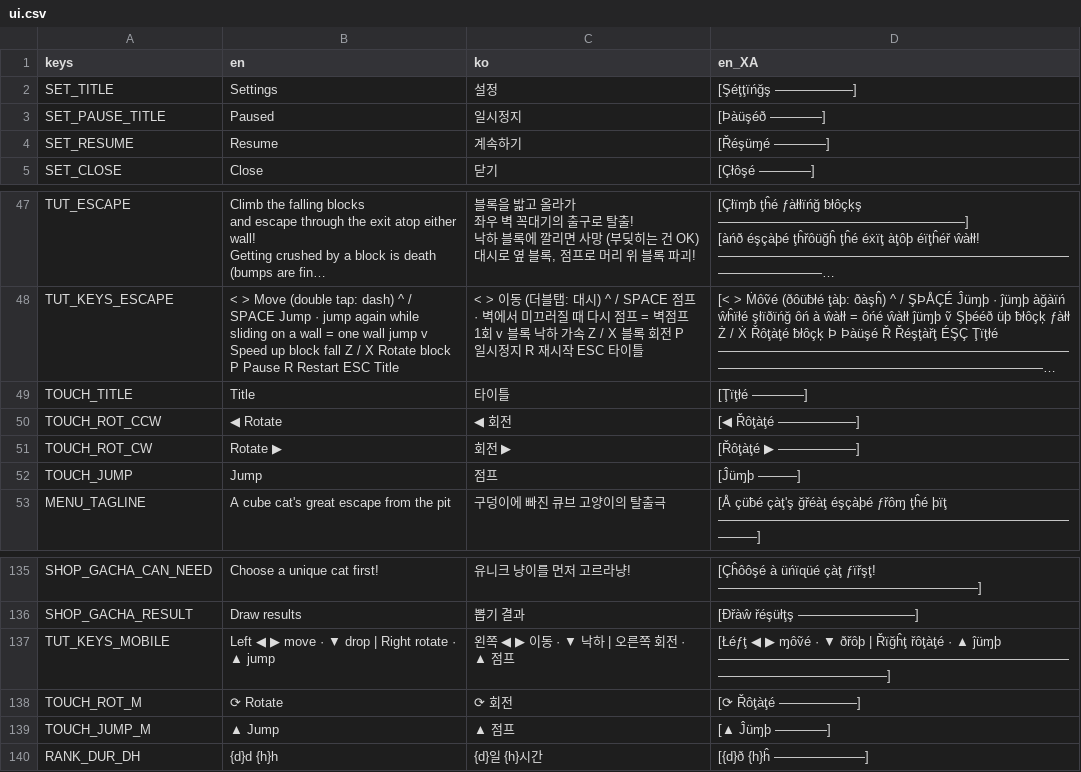
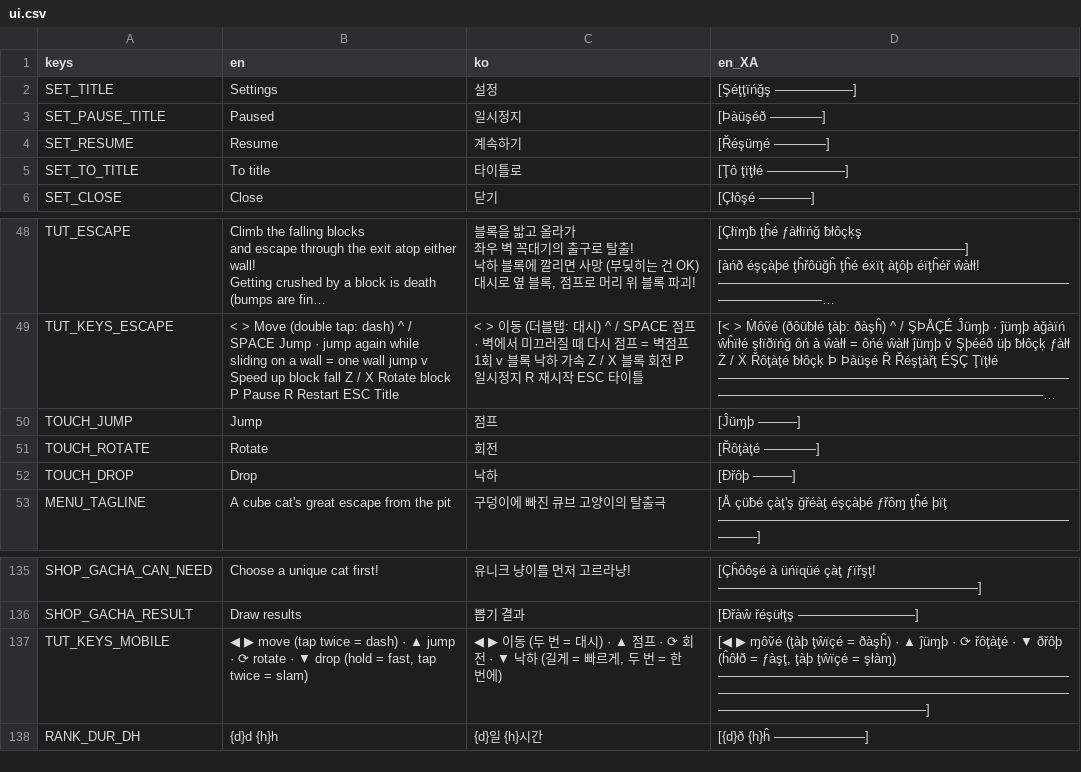
Before and after one commit to kiliuswook/Block, a CSV file: shared/locale/ui.csv, drawn as a sheet; only a part is shown, gaps mark what is left out; long unchanged cells end in …; removed rows and columns are numbered as before the commit, all else as after; the diff names each change by its address in the sheet, - before the commit and + after, or states it on an @@ line.

Commit message:
feat: 모바일 터치 컨트롤을 왼손 이동 패드 + 오른손 점프·회전·낙하로 리뉴얼
낙하가 왼쪽에 있어 이동하던 엄지를 떼야 했고, 타이틀 버튼은 탭 한 번에 판을 버렸다.
◀▶가 붙은 이동 패드(슬라이드로 방향 전환)와 UiKit 톤의 원형 액션 버튼을 오른쪽에 모으고,
타이틀로 나가는 길은 일시정지 메뉴의 '타이틀로'로 옮겼다. 세로 화면에는 터치 존 바닥판(Deck)을 깔고
슬라이드·멀티터치·원형 판정 회귀 테스트(test_touch)를 붙였다.

```diff
--- a/shared/locale/ui.csv
+++ b/shared/locale/ui.csv
+row 5: SET_TO_TITLE | To title | 타이틀로 | [Ţô ţïţłé ——————]
-row 49: TOUCH_TITLE | Title | 타이틀 | [Ţïţłé ————]
-row 50: TOUCH_ROT_CCW | ◀ Rotate | ◀ 회전 | [◀ Řôţàţé ——————]
-row 51: TOUCH_ROT_CW | Rotate ▶ | 회전 ▶ | [Řôţàţé ▶ ——————]
+row 51: TOUCH_ROTATE | Rotate | 회전 | [Řôţàţé ————]
+row 52: TOUCH_DROP | Drop | 낙하 | [Ðřôþ ———]
-B137 (en): Left ◀ ▶ move · ▼ drop | Right rotate · ▲ jump
+B137 (en): ◀ ▶ move (tap twice = dash) · ▲ jump · ⟳ rotate · ▼ drop (hold = fast, tap twice = slam)
-C137 (ko): 왼쪽 ◀ ▶ 이동 · ▼ 낙하 | 오른쪽 회전 · ▲ 점프
+C137 (ko): ◀ ▶ 이동 (두 번 = 대시) · ▲ 점프 · ⟳ 회전 · ▼ 낙하 (길게 = 빠르게, 두 번 = 한 번에)
-D137 (en_XA): [Łéƒţ ◀ ▶ ɱôṽé · ▼ ðřôþ | Řïğĥţ řôţàţé · ▲ ĵüɱþ ————————————————————————————————————————]
+D137 (en_XA): [◀ ▶ ɱôṽé (ţàþ ţŵïçé = ðàşĥ) · ▲ ĵüɱþ · ⟳ řôţàţé · ▼ ðřôþ (ĥôłð = ƒàşţ, ţàþ ţŵïçé = şłàɱ) ——————————————————————————————————————————————————————————————————————]
-row 138: TOUCH_ROT_M | ⟳ Rotate | ⟳ 회전 | [⟳ Řôţàţé ——————]
-row 139: TOUCH_JUMP_M | ▲ Jump | ▲ 점프 | [▲ Ĵüɱþ ————]
```
Also changed, not shown: 17 other files.
